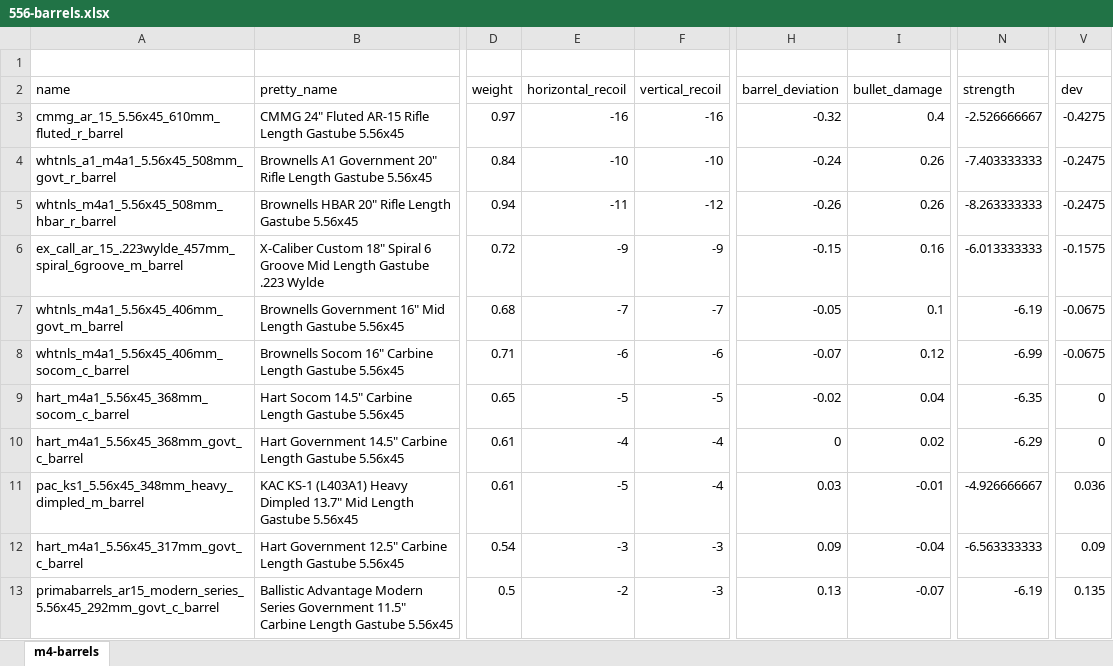
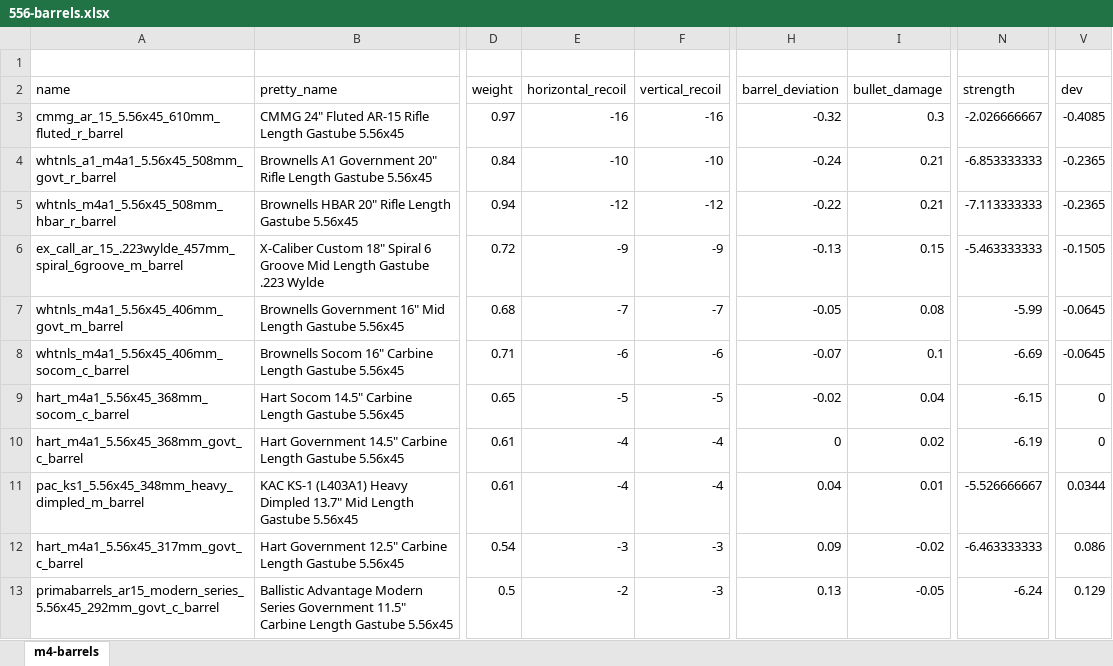
Before and after one commit to recoil-group/deadline-balancing, an Excel workbook: changes/556-barrels.xlsx, sheet m4-barrels, drawn as a sheet; only a part is shown, gaps mark what is left out; values as stored, in another font and other column widths than the file's, no borders; the diff covers the shown part only; the diff names each change by its address in the sheet, - before the commit and + after, or states it on an @@ line.

Commit message:
TEST: reduced peak 556 damage

```diff
--- a/changes/556-barrels.xlsx (sheet m4-barrels)
+++ b/changes/556-barrels.xlsx (sheet m4-barrels)
-I3 (bullet_damage): 0.4
+I3 (bullet_damage): 0.3
-N3 (strength): -2.526666667
+N3 (strength): -2.026666667
-V3 (dev): -0.4275
+V3 (dev): -0.4085
-I4:I5 (bullet_damage): 0.26
+I4:I5 (bullet_damage): 0.21
-N4 (strength): -7.403333333
+N4 (strength): -6.853333333
-V4:V5 (dev): -0.2475
+V4:V5 (dev): -0.2365
-E5 (horizontal_recoil): -11
+E5 (horizontal_recoil): -12
-H5 (barrel_deviation): -0.26
+H5 (barrel_deviation): -0.22
-N5 (strength): -8.263333333
+N5 (strength): -7.113333333
-H6 (barrel_deviation): -0.15
+H6 (barrel_deviation): -0.13
-I6 (bullet_damage): 0.16
+I6 (bullet_damage): 0.15
-N6 (strength): -6.013333333
+N6 (strength): -5.463333333
-V6 (dev): -0.1575
+V6 (dev): -0.1505
-I7 (bullet_damage): 0.1
+I7 (bullet_damage): 0.08
-N7 (strength): -6.19
+N7 (strength): -5.99
-V7:V8 (dev): -0.0675
+V7:V8 (dev): -0.0645
-I8 (bullet_damage): 0.12
+I8 (bullet_damage): 0.1
-N8 (strength): -6.99
+N8 (strength): -6.69
-N9 (strength): -6.35
+N9 (strength): -6.15
-N10 (strength): -6.29
+N10 (strength): -6.19
-E11 (horizontal_recoil): -5
+E11 (horizontal_recoil): -4
-H11 (barrel_deviation): 0.03
+H11 (barrel_deviation): 0.04
-I11 (bullet_damage): -0.01
+I11 (bullet_damage): 0.01
-N11 (strength): -4.926666667
+N11 (strength): -5.526666667
-V11 (dev): 0.036
+V11 (dev): 0.0344
-I12 (bullet_damage): -0.04
+I12 (bullet_damage): -0.02
-N12 (strength): -6.563333333
+N12 (strength): -6.463333333
-V12 (dev): 0.09
+V12 (dev): 0.086
-I13 (bullet_damage): -0.07
+I13 (bullet_damage): -0.05
-N13 (strength): -6.19
+N13 (strength): -6.24
-V13 (dev): 0.135
+V13 (dev): 0.129
```
Also changed, not shown: 73 edited cells elsewhere in this sheet, formulas that keep their value, 4 other files.
